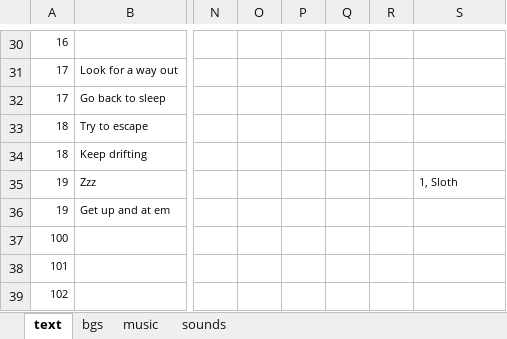
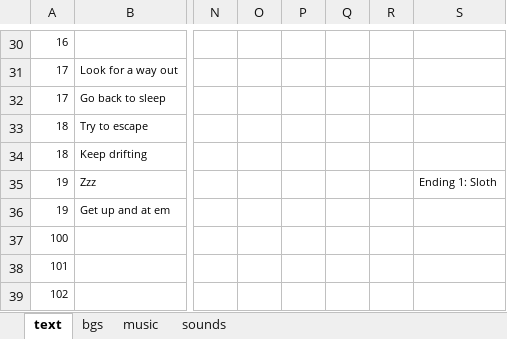
Before and after one commit to Dikianify/LoK-v3, an Excel workbook: LoK v3/LoK text.xlsx, sheet text, drawn as a sheet; only a part is shown, gaps mark what is left out; values as stored, in another font and other column widths than the file's, no borders; charts and pictures not drawn; the diff covers the shown part only; the diff names each change by its address in the sheet, - before the commit and + after, or states it on an @@ line.

```diff
--- a/LoK v3/LoK text.xlsx (sheet text)
+++ b/LoK v3/LoK text.xlsx (sheet text)
-S35: 1, Sloth
+S35: Ending 1: Sloth
```
Also changed, not shown: 30 edited cells elsewhere in this sheet, 5 other files.
